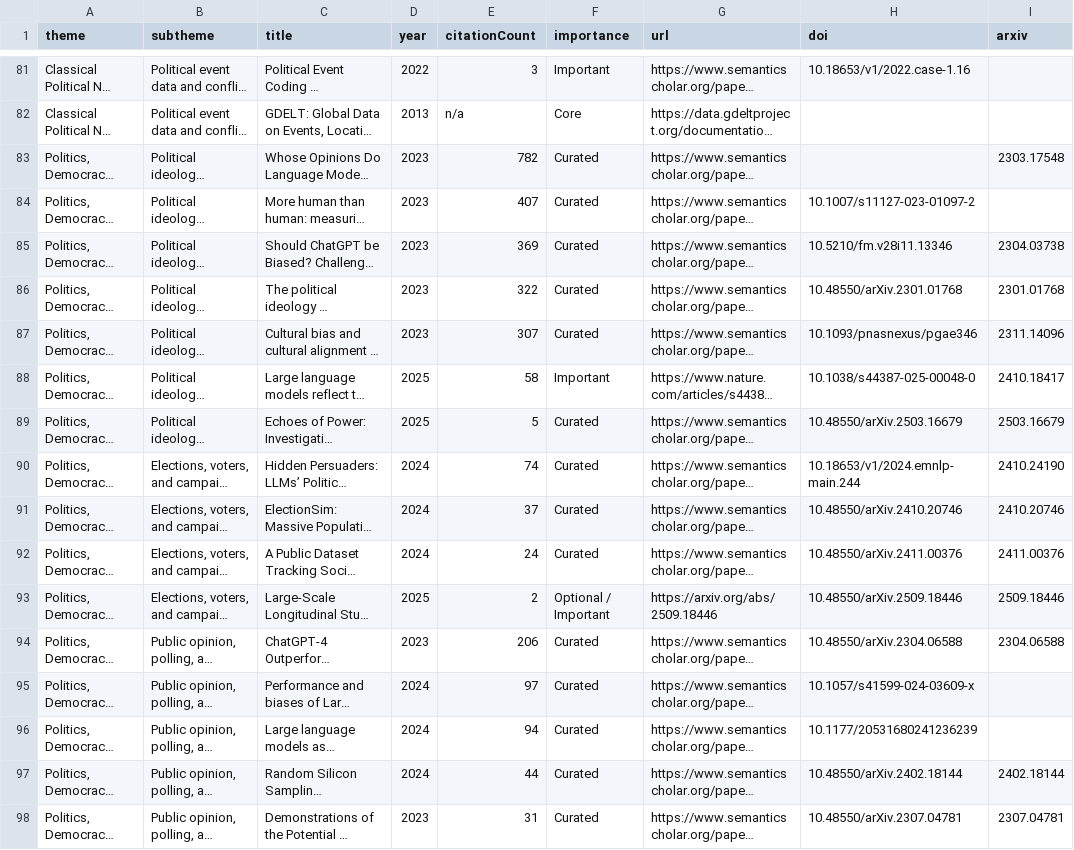
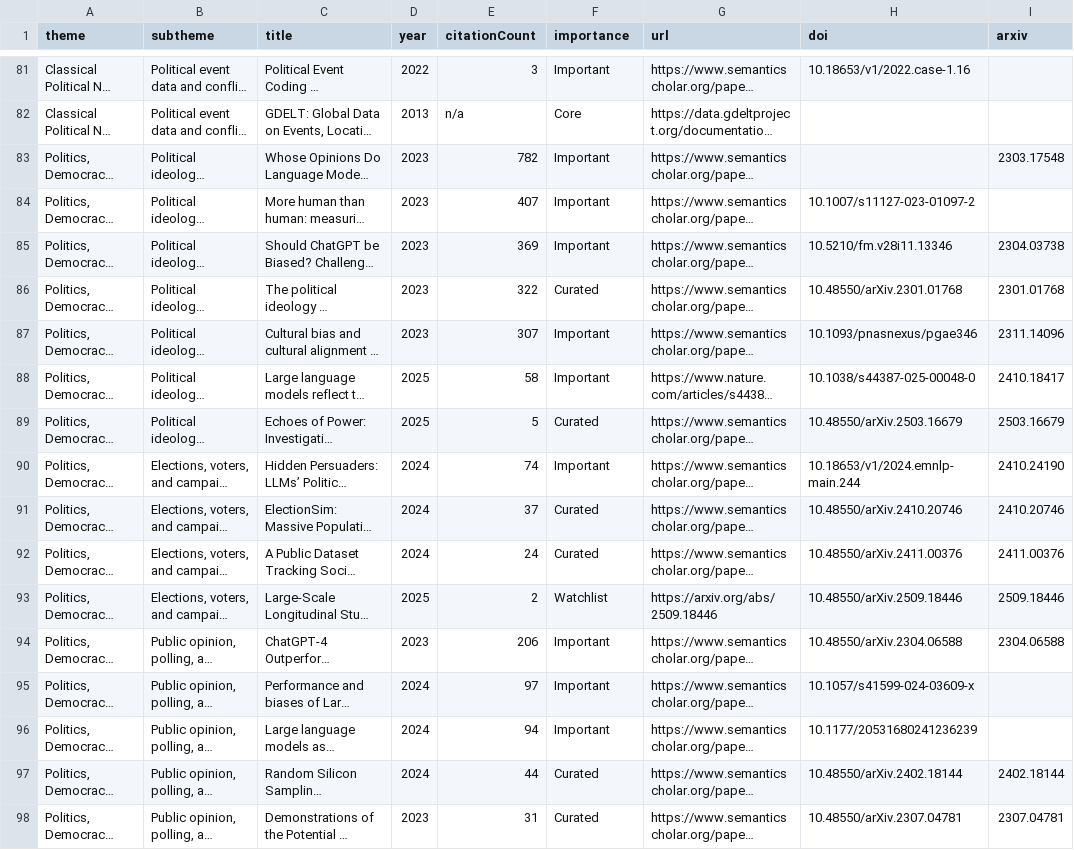
Before and after one commit to FrederickPi1969/awesome-llm-for-strategies, a CSV file: data/processed/thematic_papers.csv, drawn as a sheet; only a part is shown, gaps mark what is left out; long unchanged cells end in …; the diff covers the shown part only; the diff names each change by its address in the sheet, - before the commit and + after, or states it on an @@ line.

```diff
--- a/data/processed/thematic_papers.csv
+++ b/data/processed/thematic_papers.csv
-F83:F85 (importance): Curated
+F83:F85 (importance): Important
-F87 (importance): Curated
+F87 (importance): Important
-F90 (importance): Curated
+F90 (importance): Important
-F93 (importance): Optional / Important
+F93 (importance): Watchlist
-F94:F96 (importance): Curated
+F94:F96 (importance): Important
```
Also changed, not shown: 1 added row, 1 removed row and 19 edited cells elsewhere in this file, 7 other files.
